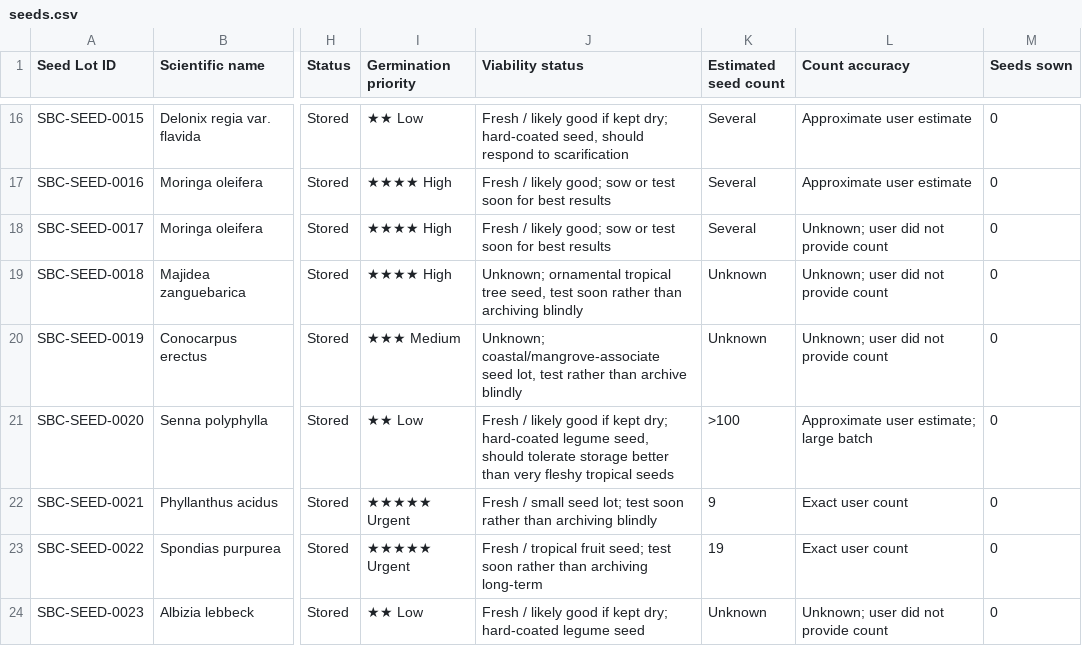
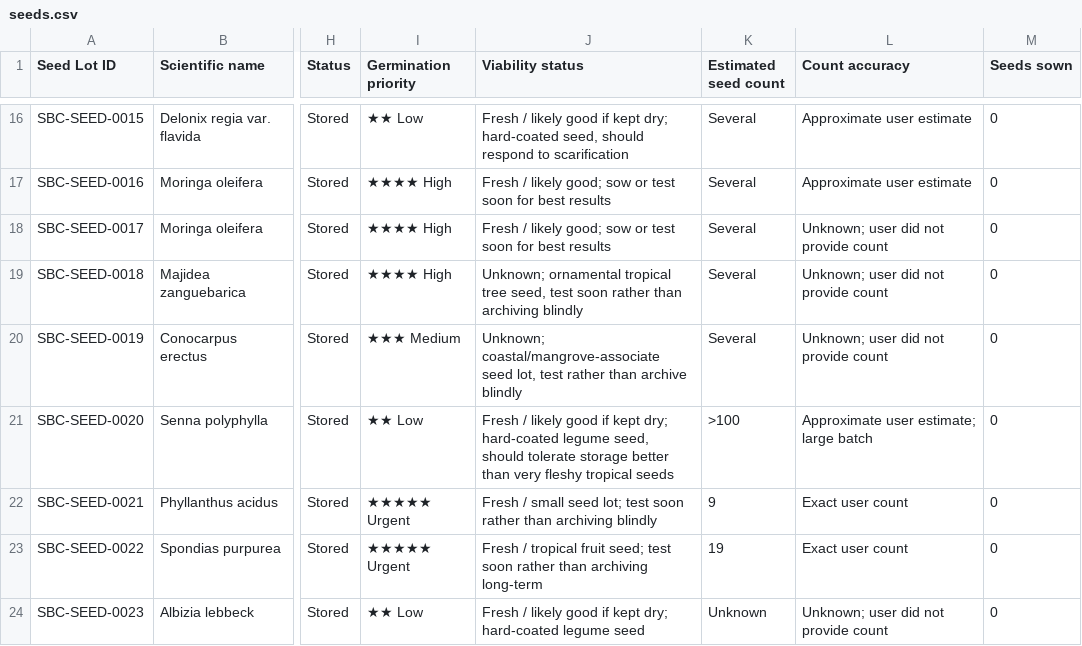
Before and after one commit to Driftwoodye/Driftwood-Garden, a CSV file: seeds.csv, drawn as a sheet; only a part is shown, gaps mark what is left out; the diff names each change by its address in the sheet, - before the commit and + after, or states it on an @@ line.

```diff
--- a/seeds.csv
+++ b/seeds.csv
-K19:K20 (Estimated seed count): Unknown
+K19:K20 (Estimated seed count): Several
```
